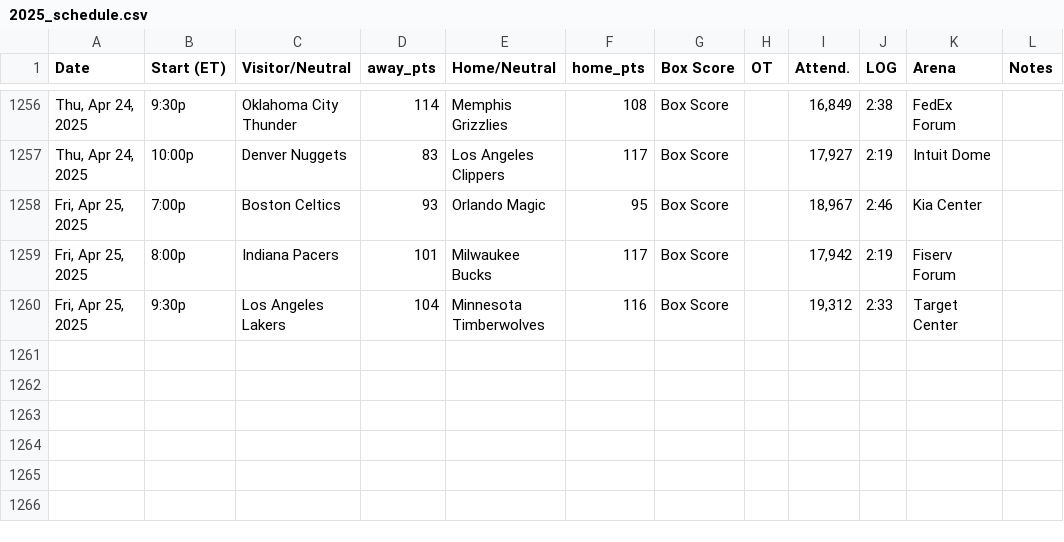
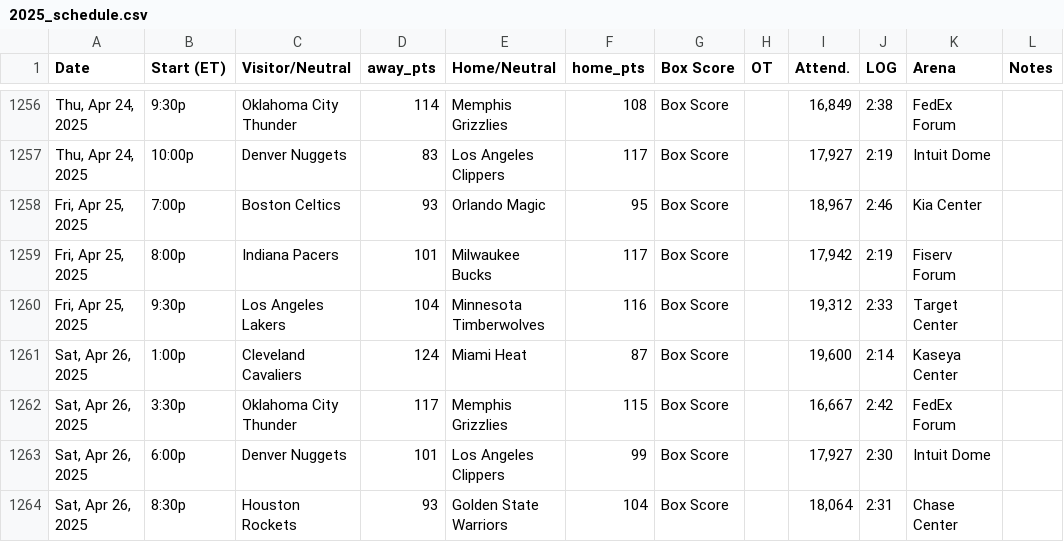
Before and after one commit to marklisi1/nba-elo, a CSV file: 2025_schedule.csv, drawn as a sheet; only a part is shown, gaps mark what is left out; the diff names each change by its address in the sheet, - before the commit and + after, or states it on an @@ line.

```diff
--- a/2025_schedule.csv
+++ b/2025_schedule.csv
+row 1261: Sat, Apr 26, 2025 | 1:00p | Cleveland Cavaliers | 124 | Miami Heat | 87 | Box Score |  | 19,600 | 2:14 | Kaseya Center
+row 1262: Sat, Apr 26, 2025 | 3:30p | Oklahoma City Thunder | 117 | Memphis Grizzlies | 115 | Box Score |  | 16,667 | 2:42 | FedEx Forum
+row 1263: Sat, Apr 26, 2025 | 6:00p | Denver Nuggets | 101 | Los Angeles Clippers | 99 | Box Score |  | 17,927 | 2:30 | Intuit Dome
+row 1264: Sat, Apr 26, 2025 | 8:30p | Houston Rockets | 93 | Golden State Warriors | 104 | Box Score |  | 18,064 | 2:31 | Chase Center
```
